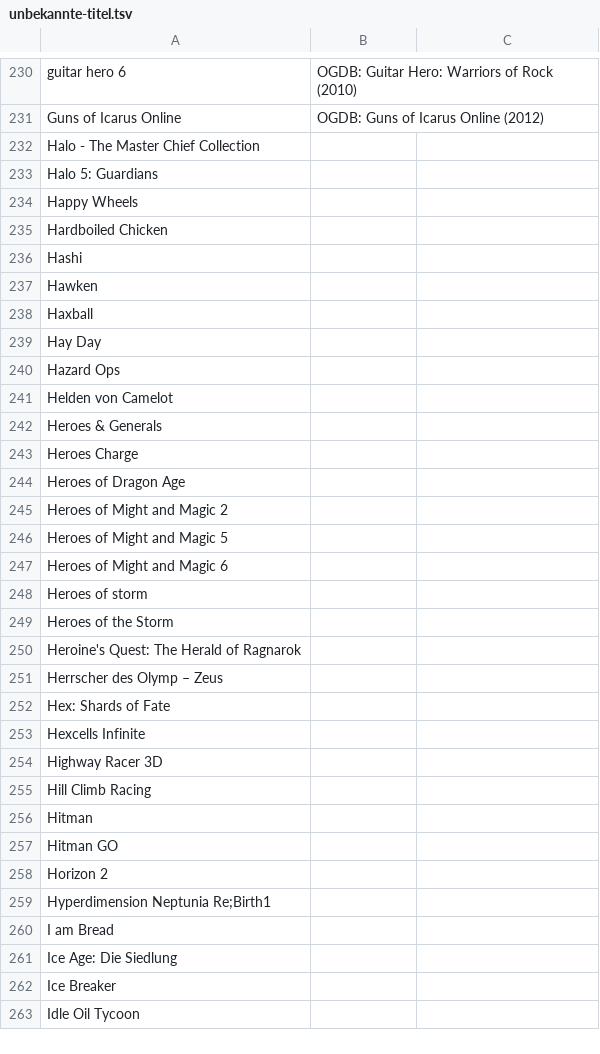
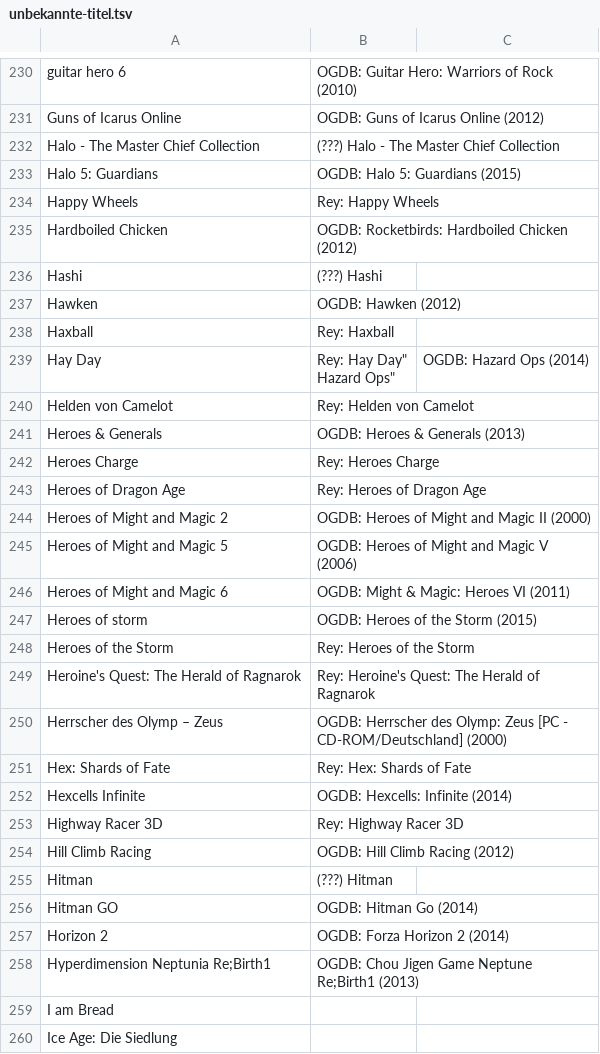
Before and after one commit to VDVC/Survey, a TSV file: daten/2014/unbekannte-titel.tsv, drawn as a sheet; only a part is shown, gaps mark what is left out; the shorter side is filled out with more unchanged rows.

Commit message:
Update unbekannte-titel.tsv

```diff
--- a/daten/2014/unbekannte-titel.tsv
+++ b/daten/2014/unbekannte-titel.tsv
@@ -231,30 +231,30 @@
 "Guns of Icarus Online"	"OGDB: Guns of Icarus Online (2012) "
-"Halo - The Master Chief Collection"	""
-"Halo 5: Guardians"	""
-"Happy Wheels"	""
-"Hardboiled Chicken"	""
-"Hashi"	""
-"Hawken"	""
-"Haxball"	""
-"Hay Day"	""
-"Hazard Ops"	""
-"Helden von Camelot"	""
-"Heroes & Generals"	""
-"Heroes Charge"	""
-"Heroes of Dragon Age"	""
-"Heroes of Might and Magic 2"	""
-"Heroes of Might and Magic 5"	""
-"Heroes of Might and Magic 6"	""
-"Heroes of storm"	""
-"Heroes of the Storm"	""
-"Heroine's Quest: The Herald of Ragnarok"	""
-"Herrscher des Olymp – Zeus"	""
-"Hex: Shards of Fate"	""
-"Hexcells Infinite"	""
-"Highway Racer 3D"	""
-"Hill Climb Racing"	""
-"Hitman"	""
-"Hitman GO"	""
-"Horizon 2"	""
-"Hyperdimension Neptunia Re;Birth1"	""
+"Halo - The Master Chief Collection"	"(???) Halo - The Master Chief Collection"
+"Halo 5: Guardians"	"OGDB: Halo 5: Guardians (2015)"
+"Happy Wheels"	"Rey: Happy Wheels"
+"Hardboiled Chicken"	"OGDB: Rocketbirds: Hardboiled Chicken (2012) "
+"Hashi"	"(???) Hashi"
+"Hawken"	"OGDB: Hawken (2012) "
+"Haxball"	"Rey: Haxball"
+"Hay Day"	"Rey: Hay Day""
+"Hazard Ops"	"OGDB: Hazard Ops (2014) "
+"Helden von Camelot"	"Rey: Helden von Camelot"
+"Heroes & Generals"	"OGDB: Heroes & Generals (2013) "
+"Heroes Charge"	"Rey: Heroes Charge"
+"Heroes of Dragon Age"	"Rey: Heroes of Dragon Age"
+"Heroes of Might and Magic 2"	"OGDB: Heroes of Might and Magic II (2000) "
+"Heroes of Might and Magic 5"	"OGDB: Heroes of Might and Magic V (2006) "
+"Heroes of Might and Magic 6"	"OGDB: Might & Magic: Heroes VI (2011) "
+"Heroes of storm"	"OGDB: Heroes of the Storm (2015) "
+"Heroes of the Storm"	"Rey: Heroes of the Storm"
+"Heroine's Quest: The Herald of Ragnarok"	"Rey: Heroine's Quest: The Herald of Ragnarok"
+"Herrscher des Olymp – Zeus"	"OGDB: Herrscher des Olymp: Zeus [PC - CD-ROM/Deutschland] (2000)"
+"Hex: Shards of Fate"	"Rey: Hex: Shards of Fate"
+"Hexcells Infinite"	"OGDB: Hexcells: Infinite (2014) "
+"Highway Racer 3D"	"Rey: Highway Racer 3D"
+"Hill Climb Racing"	"OGDB: Hill Climb Racing (2012) "
+"Hitman"	"(???) Hitman"
+"Hitman GO"	"OGDB: Hitman Go (2014)"
+"Horizon 2"	"OGDB: Forza Horizon 2 (2014) "
+"Hyperdimension Neptunia Re;Birth1"	"OGDB: Chou Jigen Game Neptune Re;Birth1 (2013)"
 "I am Bread"	""
```
